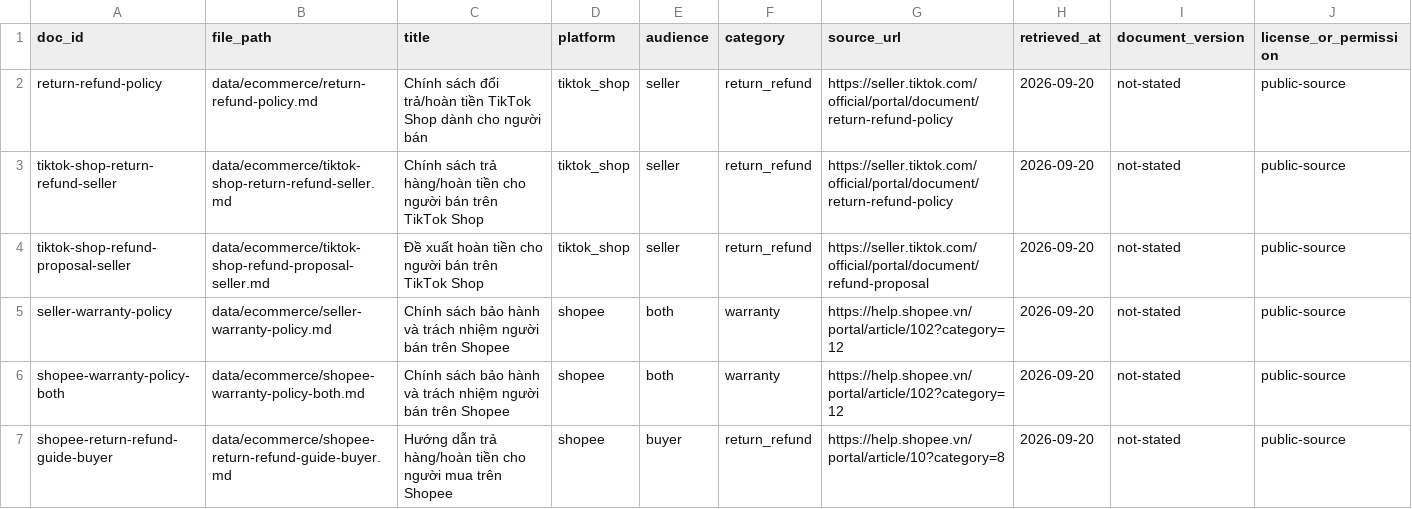
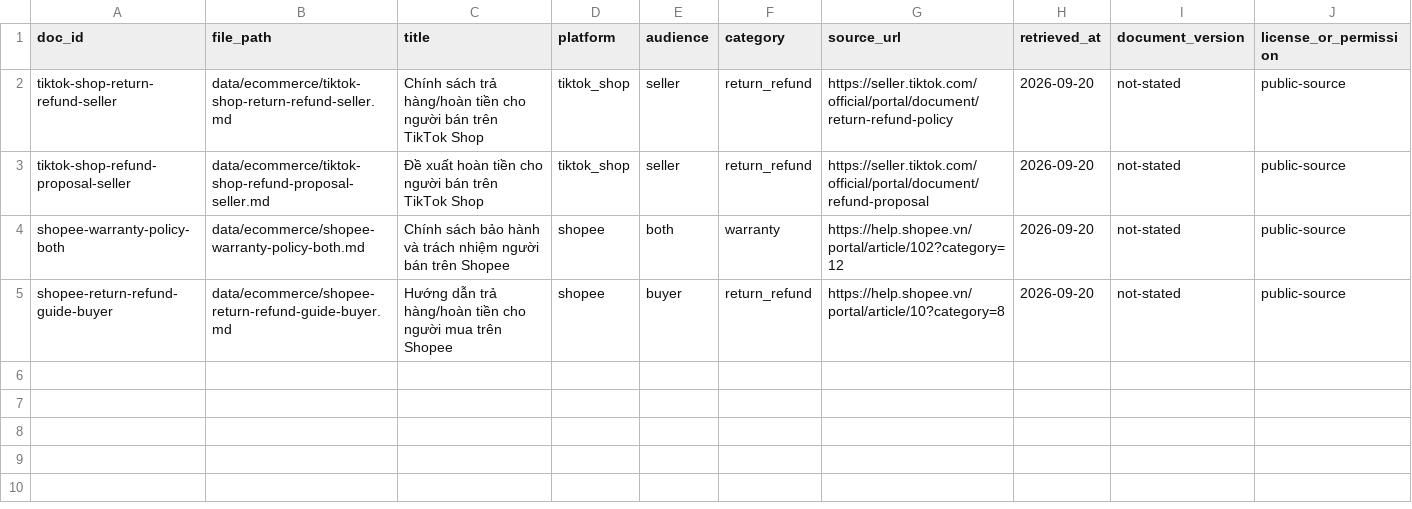
Before and after one commit to abbeyIsMe/K4-Day07-HoHoangPhuongAnh-2A202602460-Data-Foundations, a CSV file: data/ecommerce/sources.csv, drawn as a sheet.

```diff
--- a/data/ecommerce/sources.csv
+++ b/data/ecommerce/sources.csv
@@ -1,6 +1,4 @@
 doc_id,file_path,title,platform,audience,category,source_url,retrieved_at,document_version,license_or_permission
-return-refund-policy,data/ecommerce/return-refund-policy.md,Chính sách đổi trả/hoàn tiền TikTok Shop dành cho người bán,tiktok_shop,seller,return_refund,https://seller.tiktok.com/official/portal/document/return-refund-policy,2026-09-20,not-stated,public-source
 tiktok-shop-return-refund-seller,data/ecommerce/tiktok-shop-return-refund-seller.md,Chính sách trả hàng/hoàn tiền cho người bán trên TikTok Shop,tiktok_shop,seller,return_refund,https://seller.tiktok.com/official/portal/document/return-refund-policy,2026-09-20,not-stated,public-source
 tiktok-shop-refund-proposal-seller,data/ecommerce/tiktok-shop-refund-proposal-seller.md,Đề xuất hoàn tiền cho người bán trên TikTok Shop,tiktok_shop,seller,return_refund,https://seller.tiktok.com/official/portal/document/refund-proposal,2026-09-20,not-stated,public-source
-seller-warranty-policy,data/ecommerce/seller-warranty-policy.md,Chính sách bảo hành và trách nhiệm người bán trên Shopee,shopee,both,warranty,https://help.shopee.vn/portal/article/102?category=12,2026-09-20,not-stated,public-source
 shopee-warranty-policy-both,data/ecommerce/shopee-warranty-policy-both.md,Chính sách bảo hành và trách nhiệm người bán trên Shopee,shopee,both,warranty,https://help.shopee.vn/portal/article/102?category=12,2026-09-20,not-stated,public-source
```
Also changed, not shown: data/chinh-sach-bao-hanh/sources.csv, data/urls.csv, 8 other files.
